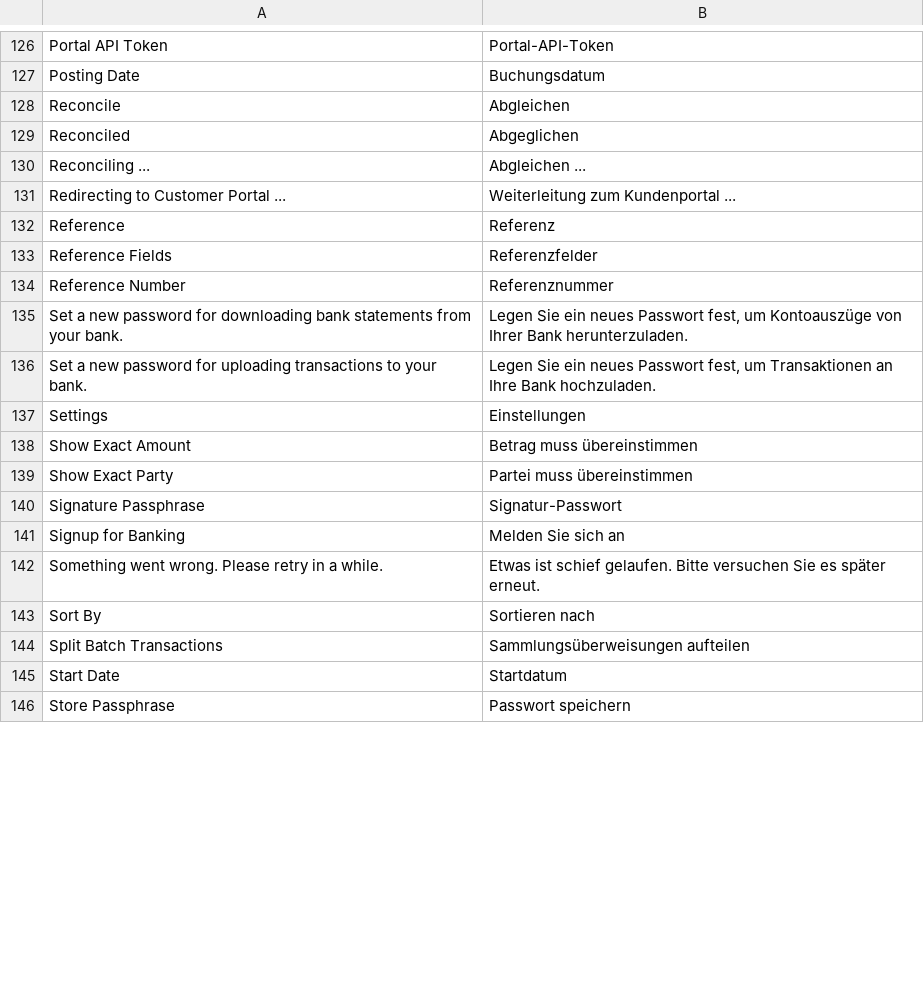
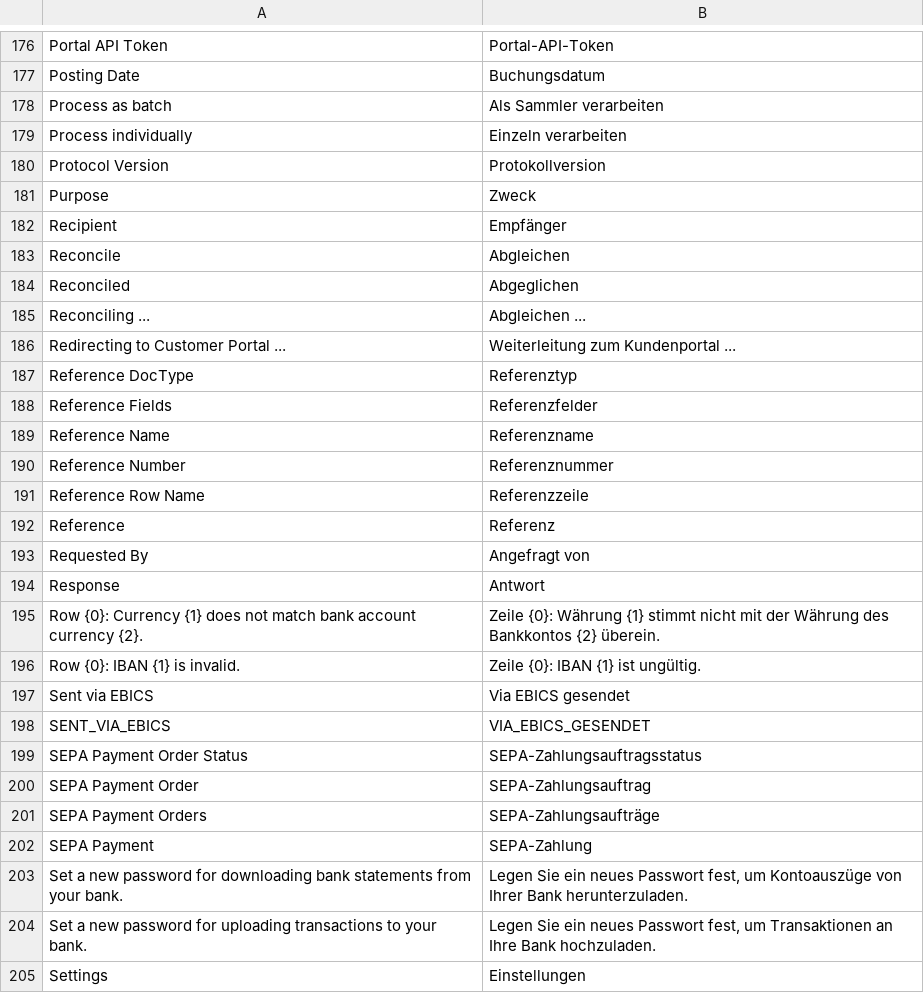
Before and after one commit to alyf-de/banking, a CSV file: banking/translations/de.csv, drawn as a sheet; only a part is shown, gaps mark what is left out; the shorter side is filled out with more unchanged rows; the diff covers the shown part only.

```diff
--- a/banking/translations/de.csv
+++ b/banking/translations/de.csv
@@ -127,2 +177,7 @@ Portal API Token,Portal-API-Token,
 Posting Date,Buchungsdatum,
+Process as batch,Als Sammler verarbeiten,
+Process individually,Einzeln verarbeiten,
+Protocol Version,Protokollversion,
+Purpose,Zweck,
+Recipient,Empfänger,
 Reconcile,Abgleichen,
@@ -131,5 +186,18 @@ Reconciling ...,Abgleichen ...,
 Redirecting to Customer Portal ...,Weiterleitung zum Kundenportal ...,
+Reference DocType,Referenztyp,
+Reference Fields,Referenzfelder,
+Reference Name,Referenzname,
+Reference Number,Referenznummer,
+Reference Row Name,Referenzzeile,
 Reference,Referenz,
-Reference Fields,Referenzfelder,
-Reference Number,Referenznummer,
+Requested By,Angefragt von,
+Response,Antwort,
+Row {0}: Currency {1} does not match bank account currency {2}.,Zeile {0}: Währung {1} stimmt nicht mit der Währung des Bankkontos {2} überein.,
+Row {0}: IBAN {1} is invalid.,Zeile {0}: IBAN {1} ist ungültig.,
+Sent via EBICS,Via EBICS gesendet,
+SENT_VIA_EBICS,VIA_EBICS_GESENDET,
+SEPA Payment Order Status,SEPA-Zahlungsauftragsstatus,
+SEPA Payment Order,SEPA-Zahlungsauftrag,
+SEPA Payment Orders,SEPA-Zahlungsaufträge,
+SEPA Payment,SEPA-Zahlung,
 Set a new password for downloading bank statements from your bank.,"Legen Sie ein neues Passwort fest, um Kontoauszüge von Ihrer Bank herunterzuladen.",
```
Also changed, not shown: 51 added rows and 46 moved rows elsewhere in this file, 3 other files.
